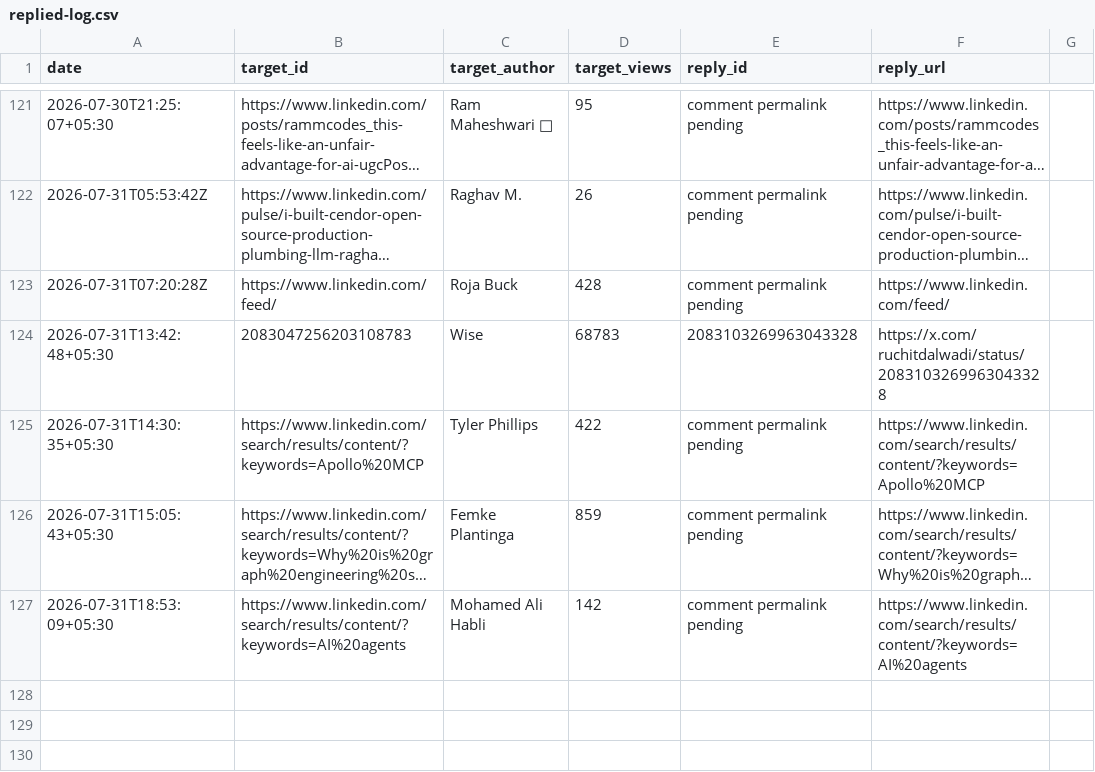
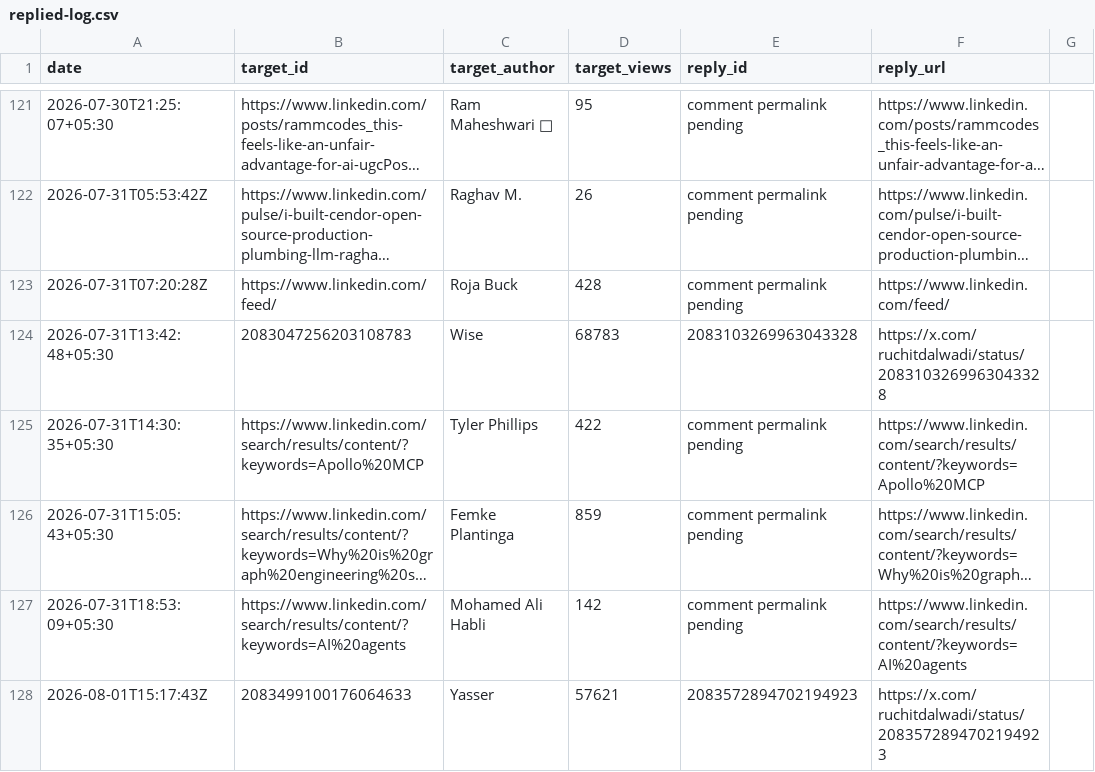
Before and after one commit to Ruchit1395/ruchitdalwadi-com, a CSV file: distribution/first-ten-customers-for-a-b2b-ai-startup/replied-log.csv, drawn as a sheet; only a part is shown, gaps mark what is left out; long unchanged cells end in ….

Commit message:
Log August 1 verified X reply

```diff
--- a/distribution/first-ten-customers-for-a-b2b-ai-startup/replied-log.csv
+++ b/distribution/first-ten-customers-for-a-b2b-ai-startup/replied-log.csv
@@ -127 +127,2 @@ date,target_id,target_author,target_views,reply_id,reply_url
 2026-07-31T18:53:09+05:30,https://www.linkedin.com/search/results/content/?keywords=AI%20agents,Mohamed Ali Habli,142,comment permalink pending,https://www.linkedin.com/search/results/content/?keywords=AI%20agents
+2026-08-01T15:17:43Z,2083499100176064633,Yasser,57621,2083572894702194923,https://x.com/ruchitdalwadi/status/2083572894702194923
```
Also changed, not shown: 1 other file.
